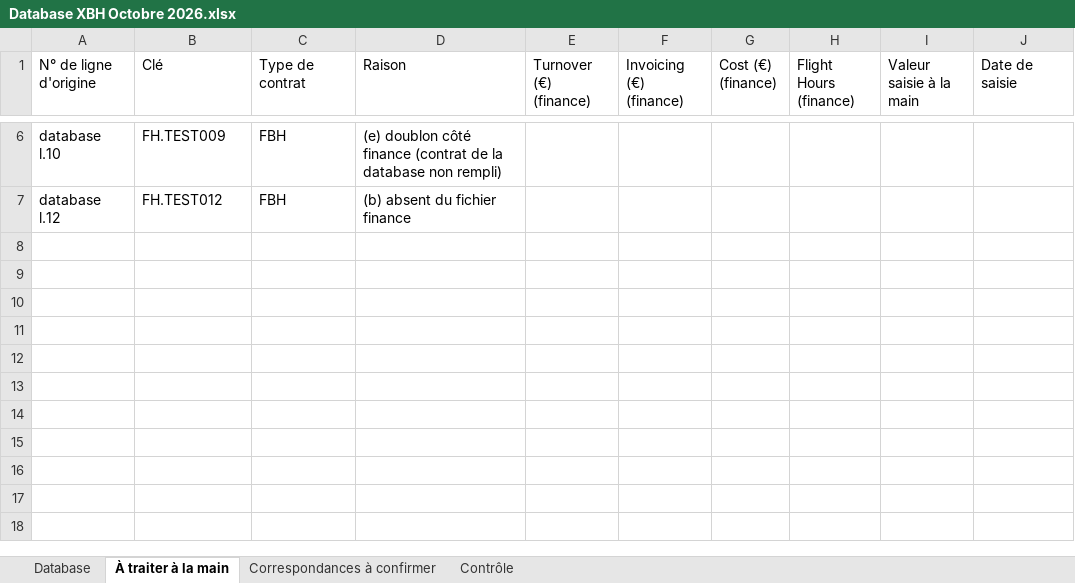
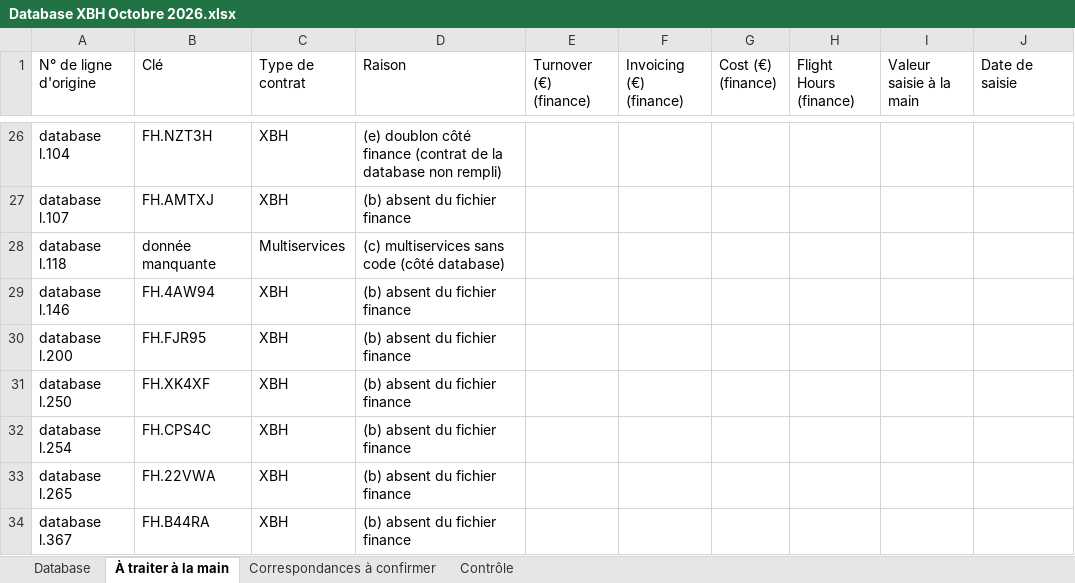
Before and after one commit to Baptiste74210/IAE-Projet-Baptiste-Panisset-, an Excel workbook: outputs/import-mensuel-finance/runs/Database XBH Octobre 2026.xlsx, sheet À traiter à la main, drawn as a sheet; only a part is shown, gaps mark what is left out; values as stored, in another font and other column widths than the file's, no borders; addresses are those after the commit; the diff covers the shown part only; the diff names each change by its address in the sheet, - before the commit and + after, or states it on an @@ line.

```diff
--- a/outputs/import-mensuel-finance/runs/Database XBH Octobre 2026.xlsx (sheet À traiter à la main)
+++ b/outputs/import-mensuel-finance/runs/Database XBH Octobre 2026.xlsx (sheet À traiter à la main)
-A26 (N° de ligne d'origine): database l.10
+A26 (N° de ligne d'origine): database l.104
-B26 (Clé): FH.TEST009
+B26 (Clé): FH.NZT3H
-C26:C27 (Type de contrat): FBH
+C26:C27 (Type de contrat): XBH
-A27 (N° de ligne d'origine): database l.12
+A27 (N° de ligne d'origine): database l.107
-B27 (Clé): FH.TEST012
+B27 (Clé): FH.AMTXJ
+row 28: database l.118 | donnée manquante | Multiservices | (c) multiservices sans code (côté database)
+row 29: database l.146 | FH.4AW94 | XBH | (b) absent du fichier finance
+row 30: database l.200 | FH.FJR95 | XBH | (b) absent du fichier finance
+row 31: database l.250 | FH.XK4XF | XBH | (b) absent du fichier finance
+row 32: database l.254 | FH.CPS4C | XBH | (b) absent du fichier finance
+row 33: database l.265 | FH.22VWA | XBH | (b) absent du fichier finance
+row 34: database l.367 | FH.B44RA | XBH | (b) absent du fichier finance
```
Also changed, not shown: 24 added rows and 4 removed rows elsewhere in this sheet, sheet Database, sheet Correspondances à confirmer, sheet Contrôle, outputs/import-mensuel-finance/inputs/jeu-fictif/Database Hcare XBH in service contracts (FICTIF).xlsx, outputs/import-mensuel-finance/inputs/jeu-fictif/Xbh Contracts Financial performance - Octobre 2026 (FICTIF).xlsx, 35 other files.
